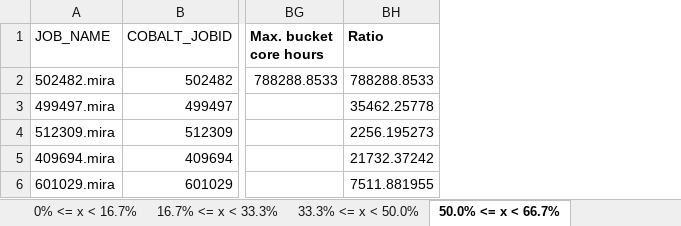
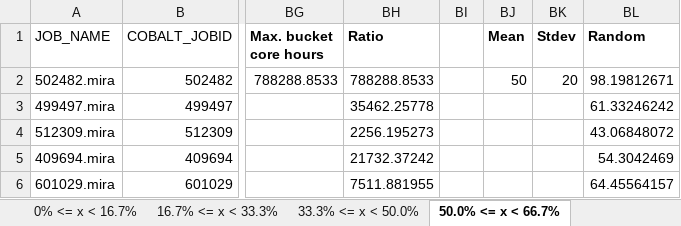
Before and after one commit to rajatkha-maroon/Data-intensive-Project, an Excel workbook: traces/Mira_analysis/Data overlaps - Bucket percentiles.xlsx, sheet 50.0% <= x < 66.7%, drawn as a sheet; only a part is shown, gaps mark what is left out; values as stored, in another font and other column widths than the file's, no borders; the diff names each change by its address in the sheet, - before the commit and + after, or states it on an @@ line.

Commit message:
Add data overlaps w.r.t. random normal distribution
Signed-off-by: Rajat Khandelwal <rajatkha@uchicago.edu>

```diff
--- a/traces/Mira_analysis/Data overlaps - Bucket percentiles.xlsx (sheet 50.0% <= x < 66.7%)
+++ b/traces/Mira_analysis/Data overlaps - Bucket percentiles.xlsx (sheet 50.0% <= x < 66.7%)
+column BI, empty
+column BJ (Mean), row 2: 50
+column BK (Stdev), row 2: 20
+column BL (Random), rows 2-6: 98.19812671 | 61.33246242 | 43.06848072 | 54.3042469 | 64.45564157
```
Also changed, not shown: sheet 0% <= x < 16.7%, sheet 66.7% <= x < 83.3%, sheet 33.3% <= x < 50.0%, sheet 16.7% <= x < 33.3%.
